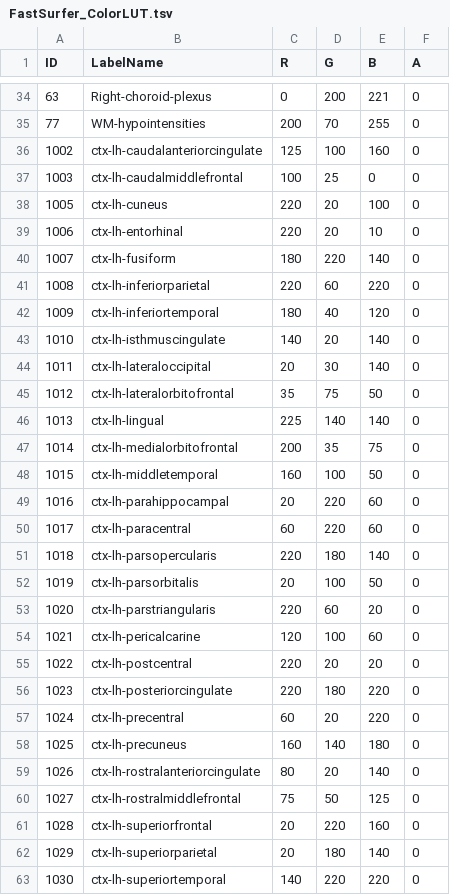
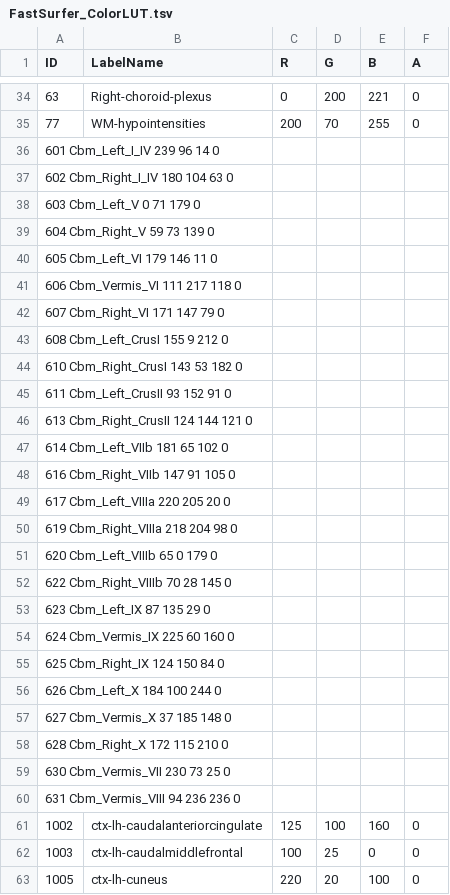
Before and after one commit to Deep-MI/FastSurfer, a TSV file: FastSurferCNN/config/FastSurfer_ColorLUT.tsv, drawn as a sheet; only a part is shown, gaps mark what is left out; the shorter side is filled out with more unchanged rows.

Commit message:
FastSurferCNN - Fix typing in parser_defaults.py - Add CerebNet checkpoints to download_checkpoints.py - Update Colors for CerebNet in FreeSurferColorLUT.txt - Add CerebNet Labels to FastSurfer_ColorLUT.tsv
CerebNet
- Update Cereb2FreeSurfer Mapping file
- Add link to CerebNet checkpoints
- remove check for cerebellum localizer
- remove image_space flag in run_prediction and inference

```diff
--- a/FastSurferCNN/config/FastSurfer_ColorLUT.tsv
+++ b/FastSurferCNN/config/FastSurfer_ColorLUT.tsv
@@ -35,2 +35,27 @@ ID	LabelName	R	G	B	A
 77	WM-hypointensities	200	70	255	0
+601 Cbm_Left_I_IV   239 96  14  0
+602 Cbm_Right_I_IV  180 104 63  0
+603 Cbm_Left_V  0   71  179 0
+604 Cbm_Right_V 59  73  139 0
+605 Cbm_Left_VI 179 146 11  0
+606 Cbm_Vermis_VI   111 217 118 0
+607 Cbm_Right_VI    171 147 79  0
+608 Cbm_Left_CrusI  155 9   212 0
+610 Cbm_Right_CrusI 143 53  182 0
+611 Cbm_Left_CrusII 93  152 91  0
+613 Cbm_Right_CrusII    124 144 121 0
+614 Cbm_Left_VIIb   181 65  102 0
+616 Cbm_Right_VIIb  147 91  105 0
+617 Cbm_Left_VIIIa  220 205 20  0
+619 Cbm_Right_VIIIa 218 204 98  0
+620 Cbm_Left_VIIIb  65  0   179 0
+622 Cbm_Right_VIIIb 70  28  145 0
+623 Cbm_Left_IX 87  135 29  0
+624 Cbm_Vermis_IX   225 60  160 0
+625 Cbm_Right_IX    124 150 84  0
+626 Cbm_Left_X  184 100 244 0
+627 Cbm_Vermis_X    37  185 148 0
+628 Cbm_Right_X 172 115 210 0
+630 Cbm_Vermis_VII  230 73  25  0
+631 Cbm_Vermis_VIII 94  236 236 0
 1002	ctx-lh-caudalanteriorcingulate	125	100	160	0
```
Also changed, not shown: 8 other files.
